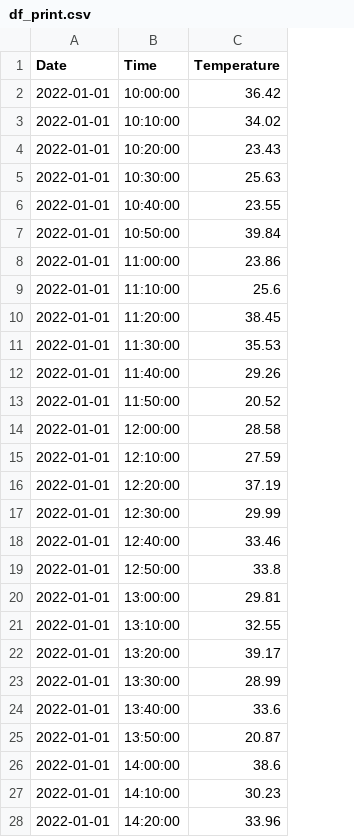
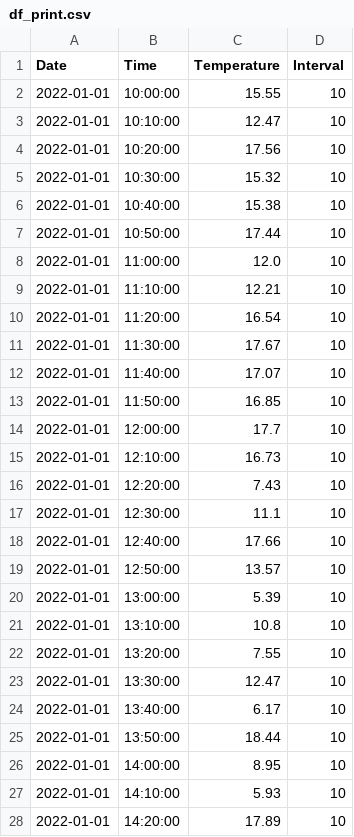
Before and after one commit to abhigyan-709/Django-registration-and-login-system-master, a CSV file: Django-registration-and-login-system-master/users/csv/df_print.csv, drawn as a sheet; only a part is shown; the diff covers the shown part only; the diff names each change by its address in the sheet, - before the commit and + after, or states it on an @@ line.

Commit message:
Data Printing Successfully on Results Page

```diff
--- a/Django-registration-and-login-system-master/users/csv/df_print.csv
+++ b/Django-registration-and-login-system-master/users/csv/df_print.csv
+column D (Interval), rows 2-28: all 10
-C2 (Temperature): 36.42
+C2 (Temperature): 15.55
-C3 (Temperature): 34.02
+C3 (Temperature): 12.47
-C4 (Temperature): 23.43
+C4 (Temperature): 17.56
-C5 (Temperature): 25.63
+C5 (Temperature): 15.32
-C6 (Temperature): 23.55
+C6 (Temperature): 15.38
-C7 (Temperature): 39.84
+C7 (Temperature): 17.44
-C8 (Temperature): 23.86
+C8 (Temperature): 12.0
-C9 (Temperature): 25.6
+C9 (Temperature): 12.21
-C10 (Temperature): 38.45
+C10 (Temperature): 16.54
-C11 (Temperature): 35.53
+C11 (Temperature): 17.67
-C12 (Temperature): 29.26
+C12 (Temperature): 17.07
-C13 (Temperature): 20.52
+C13 (Temperature): 16.85
-C14 (Temperature): 28.58
+C14 (Temperature): 17.7
-C15 (Temperature): 27.59
+C15 (Temperature): 16.73
-C16 (Temperature): 37.19
+C16 (Temperature): 7.43
-C17 (Temperature): 29.99
+C17 (Temperature): 11.1
-C18 (Temperature): 33.46
+C18 (Temperature): 17.66
-C19 (Temperature): 33.8
+C19 (Temperature): 13.57
-C20 (Temperature): 29.81
+C20 (Temperature): 5.39
-C21 (Temperature): 32.55
+C21 (Temperature): 10.8
-C22 (Temperature): 39.17
+C22 (Temperature): 7.55
-C23 (Temperature): 28.99
+C23 (Temperature): 12.47
-C24 (Temperature): 33.6
+C24 (Temperature): 6.17
-C25 (Temperature): 20.87
+C25 (Temperature): 18.44
-C26 (Temperature): 38.6
+C26 (Temperature): 8.95
-C27 (Temperature): 30.23
+C27 (Temperature): 5.93
-C28 (Temperature): 33.96
+C28 (Temperature): 17.89
```
Also changed, not shown: 16 edited cells elsewhere in this file, 2 other files.
